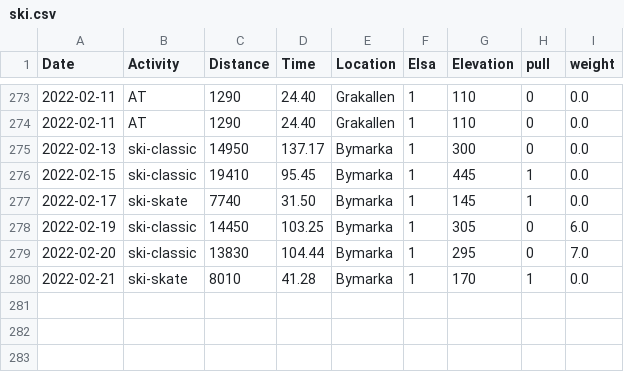
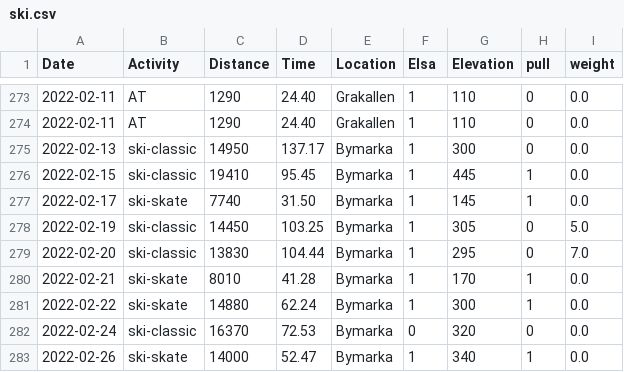
Before and after one commit to Olarm/Treningsdagbok, a CSV file: ski.csv, drawn as a sheet; only a part is shown, gaps mark what is left out.

```diff
--- a/ski.csv
+++ b/ski.csv
@@ -277,4 +277,7 @@ Date,Activity,Distance,Time,Location,Elsa,Elevation,pull,weight
 2022-02-17,ski-skate,7740,31.50,Bymarka,1,145,1,0.0
-2022-02-19,ski-classic,14450,103.25,Bymarka,1,305,0,6.0
+2022-02-19,ski-classic,14450,103.25,Bymarka,1,305,0,5.0
 2022-02-20,ski-classic,13830,104.44,Bymarka,1,295,0,7.0
 2022-02-21,ski-skate,8010,41.28,Bymarka,1,170,1,0.0
+2022-02-22,ski-skate,14880,62.24,Bymarka,1,300,1,0.0
+2022-02-24,ski-classic,16370,72.53,Bymarka,0,320,0,0.0
+2022-02-26,ski-skate,14000,52.47,Bymarka,1,340,1,0.0
```
Also changed, not shown: morgenvekt.csv, 1 other file.
